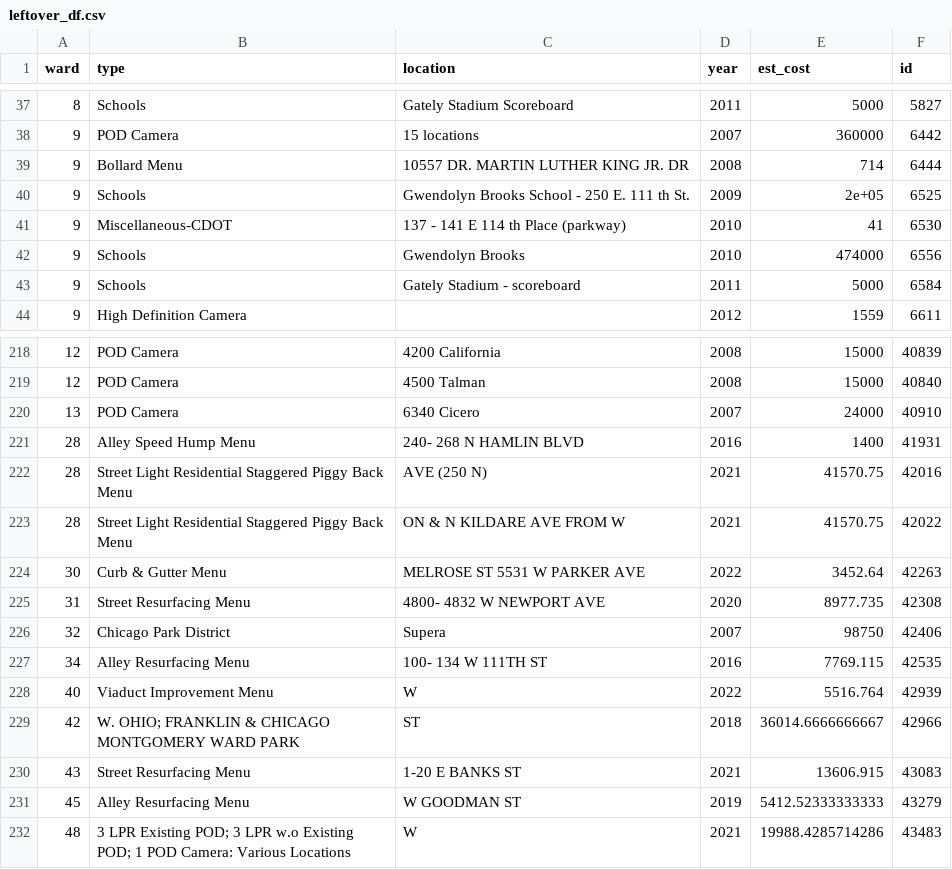
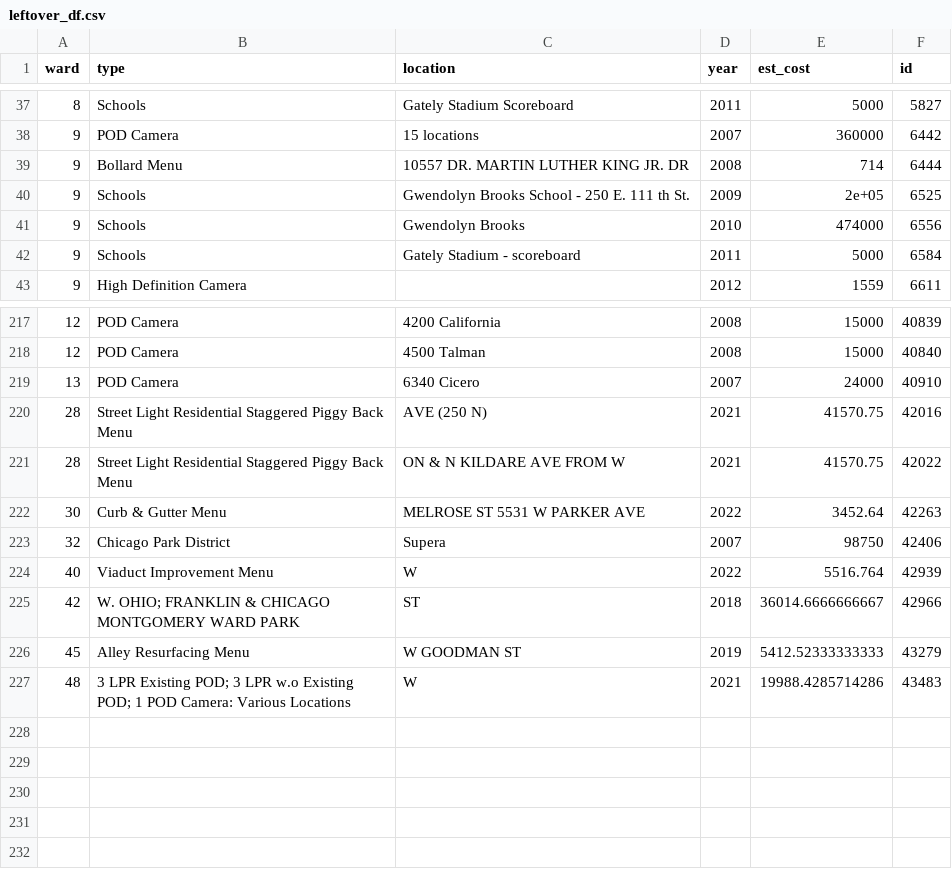
Before and after one commit to JohnCRuf/alderman_machine, a CSV file: tasks/data_clean_menu_location/output/leftover_df.csv, drawn as a sheet; only a part is shown, gaps mark what is left out.

```diff
--- a/tasks/data_clean_menu_location/output/leftover_df.csv
+++ b/tasks/data_clean_menu_location/output/leftover_df.csv
@@ -40,3 +40,2 @@
 9,"Schools","Gwendolyn Brooks School - 250 E. 111 th St.",2009,2e+05,6525
-9,"Miscellaneous-CDOT","137 - 141 E 114 th Place (parkway)",2010,41,6530
 9,"Schools","Gwendolyn Brooks",2010,474000,6556
@@ -220,3 +219,2 @@
 13,"POD Camera","6340 Cicero",2007,24000,40910
-28,"Alley Speed Hump Menu","240- 268 N HAMLIN BLVD",2016,1400,41931
 28,"Street Light Residential Staggered Piggy Back Menu","AVE (250 N)",2021,41570.75,42016
@@ -224,8 +222,5 @@
 30,"Curb & Gutter Menu","MELROSE ST 5531 W PARKER AVE",2022,3452.64,42263
-31,"Street Resurfacing Menu","4800- 4832 W NEWPORT AVE",2020,8977.735,42308
 32,"Chicago Park District","Supera",2007,98750,42406
-34,"Alley Resurfacing Menu","100- 134 W 111TH ST",2016,7769.115,42535
 40,"Viaduct Improvement Menu","W",2022,5516.764,42939
 42,"W. OHIO; FRANKLIN & CHICAGO MONTGOMERY WARD PARK","ST",2018,36014.6666666667,42966
-43,"Street Resurfacing Menu","1-20 E BANKS ST",2021,13606.915,43083
 45,"Alley Resurfacing Menu","W GOODMAN ST",2019,5412.52333333333,43279
```
Also changed, not shown: tasks/data_clean_menu_location/output/and_dash_df.csv, tasks/data_clean_menu_location/output/normal_address_df.csv, 6 other files.
